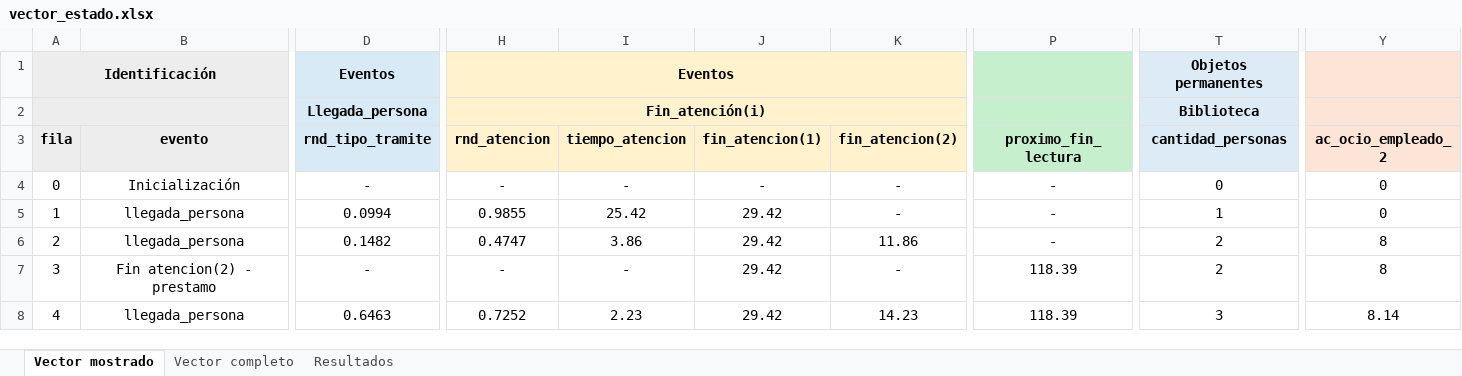
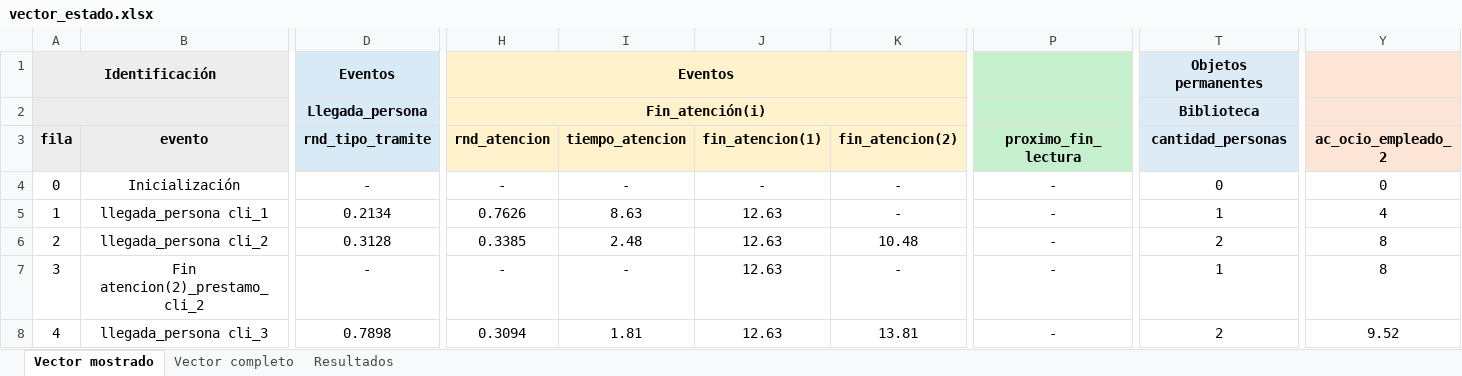
Before and after one commit to facundogalindo/biblioteca-utn, an Excel workbook: output/vector_estado.xlsx, sheet Vector mostrado, drawn as a sheet; only a part is shown, gaps mark what is left out; values as stored, in another font and other column widths than the file's, no borders; the diff covers the shown part only; the diff names each change by its address in the sheet, - before the commit and + after, or states it on an @@ line.

```diff
--- a/output/vector_estado.xlsx (sheet Vector mostrado)
+++ b/output/vector_estado.xlsx (sheet Vector mostrado)
-B5 (evento): llegada_persona
+B5 (evento): llegada_persona cli_1
-D5 (rnd_tipo_tramite): 0.0994
+D5 (rnd_tipo_tramite): 0.2134
-H5 (rnd_atencion): 0.9855
+H5 (rnd_atencion): 0.7626
-I5 (tiempo_atencion): 25.42
+I5 (tiempo_atencion): 8.63
-J5:J8 (fin_atencion(1)): 29.42
+J5:J8 (fin_atencion(1)): 12.63
-Y5 (ac_ocio_empleado_2): 0
+Y5 (ac_ocio_empleado_2): 4
-B6 (evento): llegada_persona
+B6 (evento): llegada_persona cli_2
-D6 (rnd_tipo_tramite): 0.1482
+D6 (rnd_tipo_tramite): 0.3128
-H6 (rnd_atencion): 0.4747
+H6 (rnd_atencion): 0.3385
-I6 (tiempo_atencion): 3.86
+I6 (tiempo_atencion): 2.48
-K6 (fin_atencion(2)): 11.86
+K6 (fin_atencion(2)): 10.48
-B7 (evento): Fin atencion(2) - prestamo
+B7 (evento): Fin atencion(2)_prestamo_cli_2
-P7:P8 (proximo_fin_lectura): 118.39
+P7:P8 (proximo_fin_lectura): -
-T7 (cantidad_personas): 2
+T7 (cantidad_personas): 1
-B8 (evento): llegada_persona
+B8 (evento): llegada_persona cli_3
-D8 (rnd_tipo_tramite): 0.6463
+D8 (rnd_tipo_tramite): 0.7898
-H8 (rnd_atencion): 0.7252
+H8 (rnd_atencion): 0.3094
-I8 (tiempo_atencion): 2.23
+I8 (tiempo_atencion): 1.81
-K8 (fin_atencion(2)): 14.23
+K8 (fin_atencion(2)): 13.81
-T8 (cantidad_personas): 3
+T8 (cantidad_personas): 2
-Y8 (ac_ocio_empleado_2): 8.14
+Y8 (ac_ocio_empleado_2): 9.52
```
Also changed, not shown: 1117 edited cells elsewhere in this sheet, sheet Vector completo, sheet Resultados, 3 other files.
